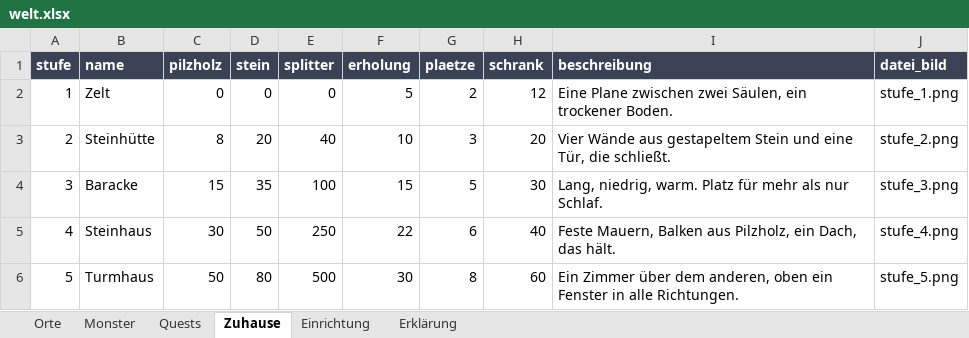
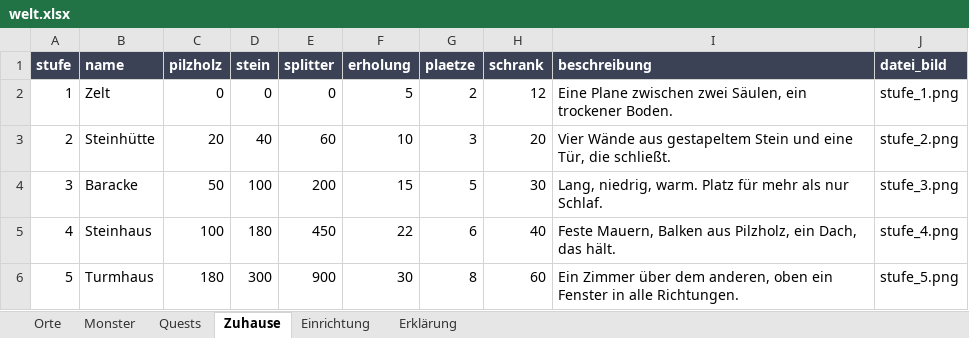
Before and after one commit to AlvaVanWilk/Envoy, an Excel workbook: data/welt.xlsx, sheet Zuhause, drawn as a sheet; values as stored, in another font and other column widths than the file's, no borders; the diff names each change by its address in the sheet, - before the commit and + after, or states it on an @@ line.

```diff
--- a/data/welt.xlsx (sheet Zuhause)
+++ b/data/welt.xlsx (sheet Zuhause)
-C3 (pilzholz): 8
+C3 (pilzholz): 20
-D3 (stein): 20
+D3 (stein): 40
-E3 (splitter): 40
+E3 (splitter): 60
-C4 (pilzholz): 15
+C4 (pilzholz): 50
-D4 (stein): 35
+D4 (stein): 100
-E4 (splitter): 100
+E4 (splitter): 200
-C5 (pilzholz): 30
+C5 (pilzholz): 100
-D5 (stein): 50
+D5 (stein): 180
-E5 (splitter): 250
+E5 (splitter): 450
-C6 (pilzholz): 50
+C6 (pilzholz): 180
-D6 (stein): 80
+D6 (stein): 300
-E6 (splitter): 500
+E6 (splitter): 900
```
Also changed, not shown: sheet Quests, sheet Erklärung, 14 other files.
